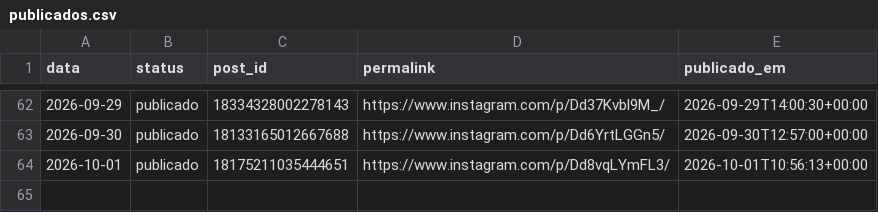
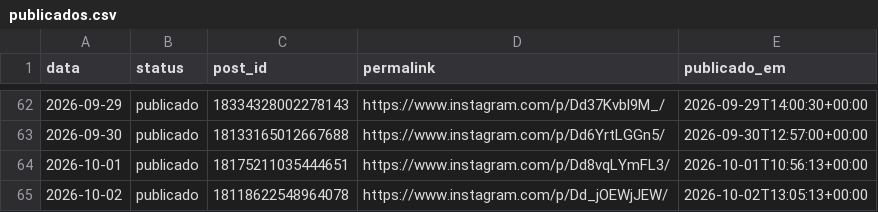
Before and after one commit to joelsongsilva/publicacao_instagram_md, a CSV file: logs/publicados.csv, drawn as a sheet; only a part is shown, gaps mark what is left out.

```diff
--- a/logs/publicados.csv
+++ b/logs/publicados.csv
@@ -64 +64,2 @@ data,status,post_id,permalink,publicado_em
 2026-10-01,publicado,18175211035444651,https://www.instagram.com/p/Dd8vqLYmFL3/,2026-10-01T10:56:13+00:00
+2026-10-02,publicado,18118622548964078,https://www.instagram.com/p/Dd_jOEWjJEW/,2026-10-02T13:05:13+00:00
```
